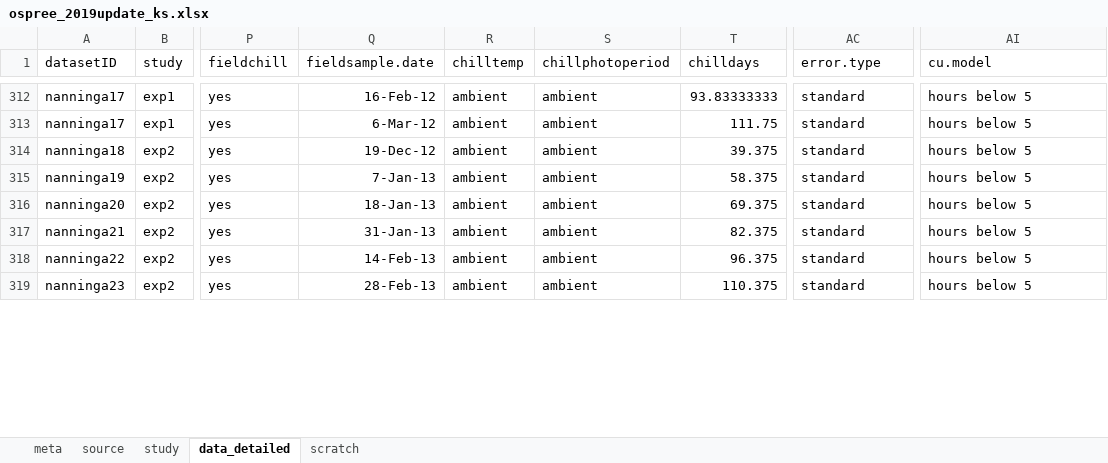
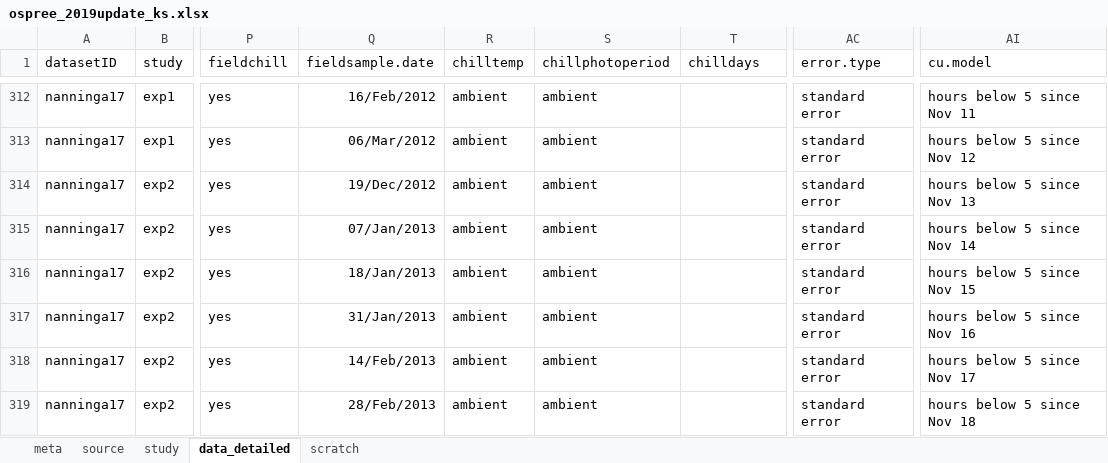
Before and after one commit to lizzieinvancouver/ospree, an Excel workbook: data/update2019/ospree_2019update_ks.xlsx, sheet data_detailed, drawn as a sheet; only a part is shown, gaps mark what is left out; values as stored, in another font and other column widths than the file's, no borders; the diff covers the shown part only; the diff names each change by its address in the sheet, - before the commit and + after, or states it on an @@ line.

Commit message:
finished reviewing scraped data

```diff
--- a/data/update2019/ospree_2019update_ks.xlsx (sheet data_detailed)
+++ b/data/update2019/ospree_2019update_ks.xlsx (sheet data_detailed)
-Q312 (fieldsample.date): 16-Feb-12
+Q312 (fieldsample.date): 16/Feb/2012
-T312 (chilldays): 93.83333333
+T312 (chilldays): (empty)
-AC312:AC319 (error.type): standard
+AC312:AC319 (error.type): standard error
-AI312 (cu.model): hours below 5
+AI312 (cu.model): hours below 5 since Nov 11
-Q313 (fieldsample.date): 6-Mar-12
+Q313 (fieldsample.date): 06/Mar/2012
-T313 (chilldays): 111.75
+T313 (chilldays): (empty)
-AI313 (cu.model): hours below 5
+AI313 (cu.model): hours below 5 since Nov 12
-A314 (datasetID): nanninga18
+A314 (datasetID): nanninga17
-Q314 (fieldsample.date): 19-Dec-12
+Q314 (fieldsample.date): 19/Dec/2012
-T314 (chilldays): 39.375
+T314 (chilldays): (empty)
-AI314 (cu.model): hours below 5
+AI314 (cu.model): hours below 5 since Nov 13
-A315 (datasetID): nanninga19
+A315 (datasetID): nanninga17
-Q315 (fieldsample.date): 7-Jan-13
+Q315 (fieldsample.date): 07/Jan/2013
-T315 (chilldays): 58.375
+T315 (chilldays): (empty)
-AI315 (cu.model): hours below 5
+AI315 (cu.model): hours below 5 since Nov 14
-A316 (datasetID): nanninga20
+A316 (datasetID): nanninga17
-Q316 (fieldsample.date): 18-Jan-13
+Q316 (fieldsample.date): 18/Jan/2013
-T316 (chilldays): 69.375
+T316 (chilldays): (empty)
-AI316 (cu.model): hours below 5
+AI316 (cu.model): hours below 5 since Nov 15
-A317 (datasetID): nanninga21
+A317 (datasetID): nanninga17
-Q317 (fieldsample.date): 31-Jan-13
+Q317 (fieldsample.date): 31/Jan/2013
-T317 (chilldays): 82.375
+T317 (chilldays): (empty)
-AI317 (cu.model): hours below 5
+AI317 (cu.model): hours below 5 since Nov 16
-A318 (datasetID): nanninga22
+A318 (datasetID): nanninga17
-Q318 (fieldsample.date): 14-Feb-13
+Q318 (fieldsample.date): 14/Feb/2013
-T318 (chilldays): 96.375
+T318 (chilldays): (empty)
-AI318 (cu.model): hours below 5
+AI318 (cu.model): hours below 5 since Nov 17
-A319 (datasetID): nanninga23
+A319 (datasetID): nanninga17
-Q319 (fieldsample.date): 28-Feb-13
+Q319 (fieldsample.date): 28/Feb/2013
-T319 (chilldays): 110.375
+T319 (chilldays): (empty)
-AI319 (cu.model): hours below 5
+AI319 (cu.model): hours below 5 since Nov 18
```
Also changed, not shown: 249 edited cells elsewhere in this sheet, sheet study.
